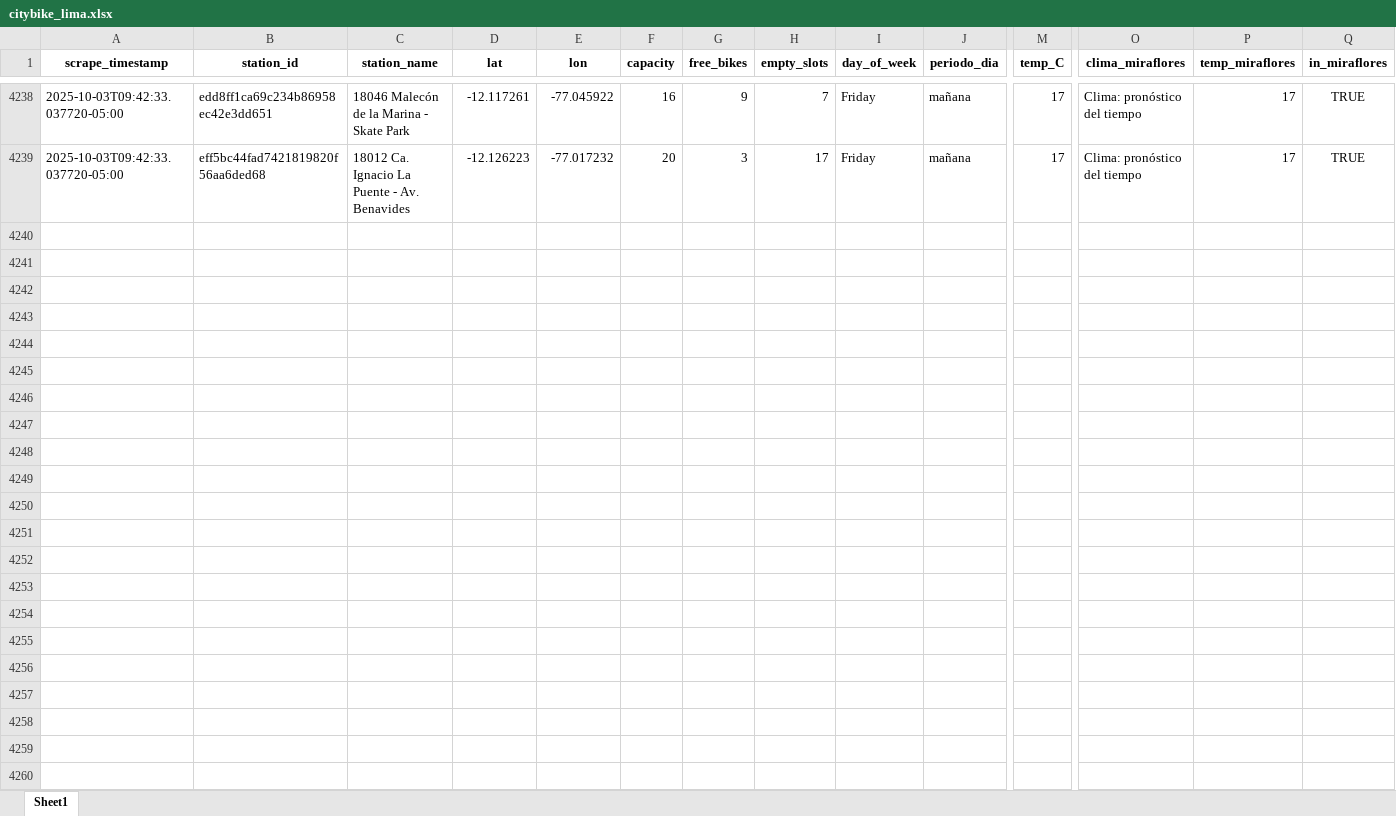
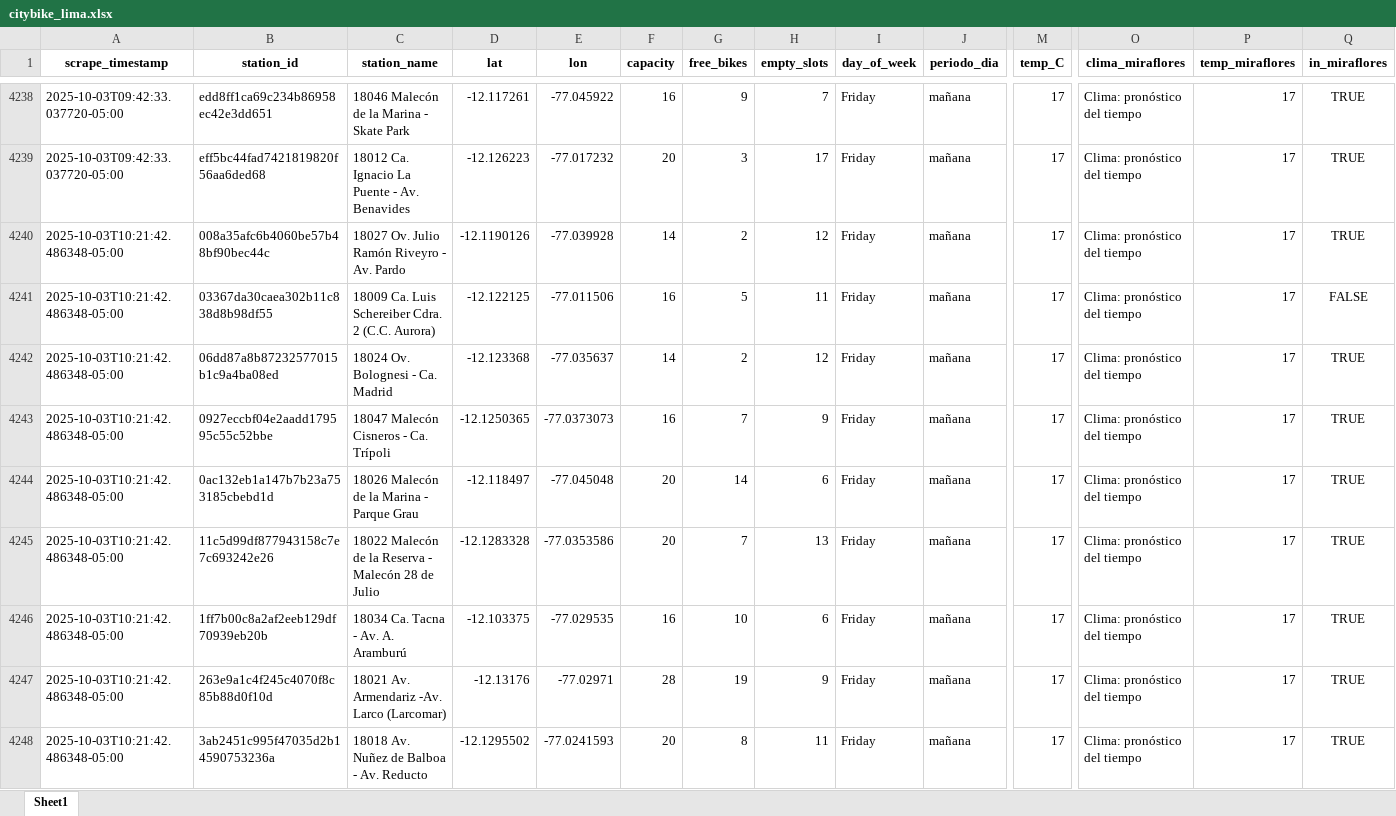
Before and after one commit to Dilan140402/Analitica-Datos, an Excel workbook: data/citybike_lima.xlsx, sheet Sheet1, drawn as a sheet; only a part is shown, gaps mark what is left out; values as stored, in another font and other column widths than the file's, no borders; rows hold the shown columns only; the diff covers the shown part only; the diff names each change by its address in the sheet, - before the commit and + after, or states it on an @@ line.

```diff
--- a/data/citybike_lima.xlsx (sheet Sheet1)
+++ b/data/citybike_lima.xlsx (sheet Sheet1)
+row 4240: 2025-10-03T10:21:42.486348-05:00 | 008a35afc6b4060be57b48bf90bec44c | 18027 Ov. Julio Ramón Riveyro - Av. Pardo | -12.1190126 | -77.039928 | 14 | 2 | 12 | Friday | mañana | 17 | Clima: pronóstico del tiempo | 17 | TRUE
+row 4241: 2025-10-03T10:21:42.486348-05:00 | 03367da30caea302b11c838d8b98df55 | 18009 Ca. Luis Schereiber Cdra. 2 (C.C. Aurora) | -12.122125 | -77.011506 | 16 | 5 | 11 | Friday | mañana | 17 | Clima: pronóstico del tiempo | 17 | FALSE
+row 4242: 2025-10-03T10:21:42.486348-05:00 | 06dd87a8b87232577015b1c9a4ba08ed | 18024 Ov. Bolognesi - Ca. Madrid | -12.123368 | -77.035637 | 14 | 2 | 12 | Friday | mañana | 17 | Clima: pronóstico del tiempo | 17 | TRUE
+row 4243: 2025-10-03T10:21:42.486348-05:00 | 0927eccbf04e2aadd179595c55c52bbe | 18047 Malecón Cisneros - Ca. Trípoli | -12.1250365 | -77.0373073 | 16 | 7 | 9 | Friday | mañana | 17 | Clima: pronóstico del tiempo | 17 | TRUE
+row 4244: 2025-10-03T10:21:42.486348-05:00 | 0ac132eb1a147b7b23a753185cbebd1d | 18026 Malecón de la Marina - Parque Grau | -12.118497 | -77.045048 | 20 | 14 | 6 | Friday | mañana | 17 | Clima: pronóstico del tiempo | 17 | TRUE
+row 4245: 2025-10-03T10:21:42.486348-05:00 | 11c5d99df877943158c7e7c693242e26 | 18022 Malecón de la Reserva - Malecón 28 de Julio | -12.1283328 | -77.0353586 | 20 | 7 | 13 | Friday | mañana | 17 | Clima: pronóstico del tiempo | 17 | TRUE
+row 4246: 2025-10-03T10:21:42.486348-05:00 | 1ff7b00c8a2af2eeb129df70939eb20b | 18034 Ca. Tacna - Av. A. Aramburú | -12.103375 | -77.029535 | 16 | 10 | 6 | Friday | mañana | 17 | Clima: pronóstico del tiempo | 17 | TRUE
+row 4247: 2025-10-03T10:21:42.486348-05:00 | 263e9a1c4f245c4070f8c85b88d0f10d | 18021 Av. Armendariz -Av. Larco (Larcomar) | -12.13176 | -77.02971 | 28 | 19 | 9 | Friday | mañana | 17 | Clima: pronóstico del tiempo | 17 | TRUE
+row 4248: 2025-10-03T10:21:42.486348-05:00 | 3ab2451c995f47035d2b14590753236a | 18018 Av. Nuñez de Balboa - Av. Reducto | -12.1295502 | -77.0241593 | 20 | 8 | 11 | Friday | mañana | 17 | Clima: pronóstico del tiempo | 17 | TRUE
```
Also changed, not shown: 41 added rows elsewhere in this sheet, 1 other file.
